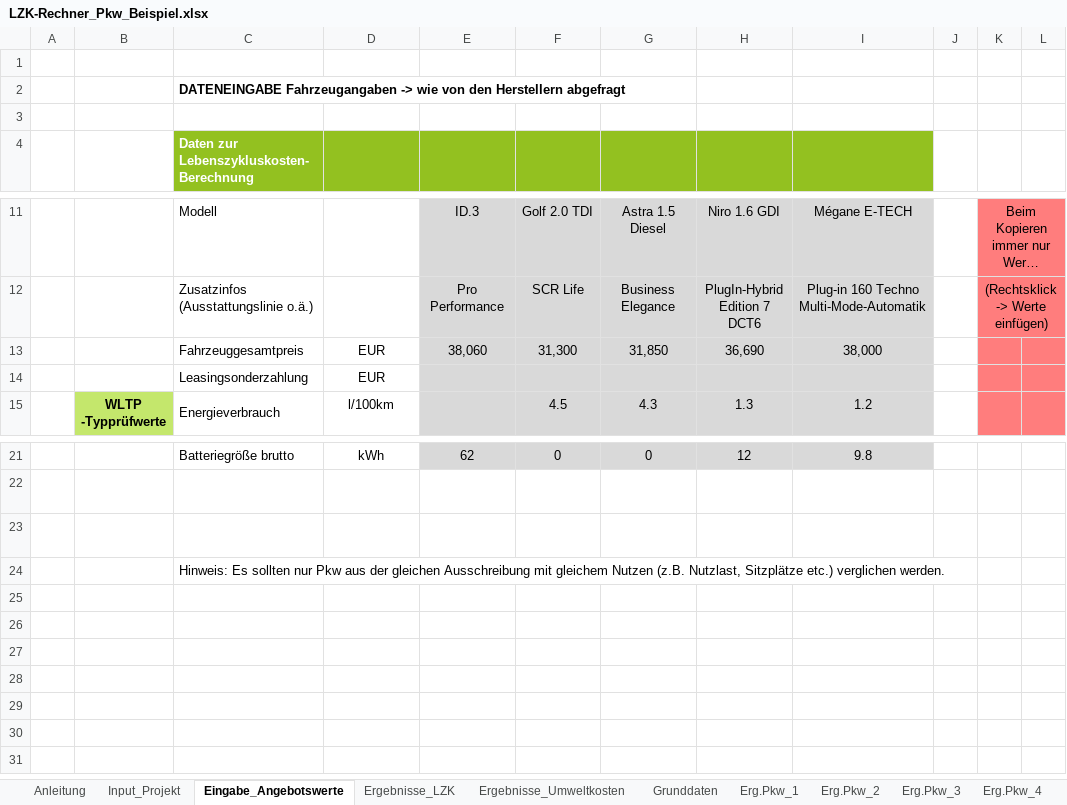
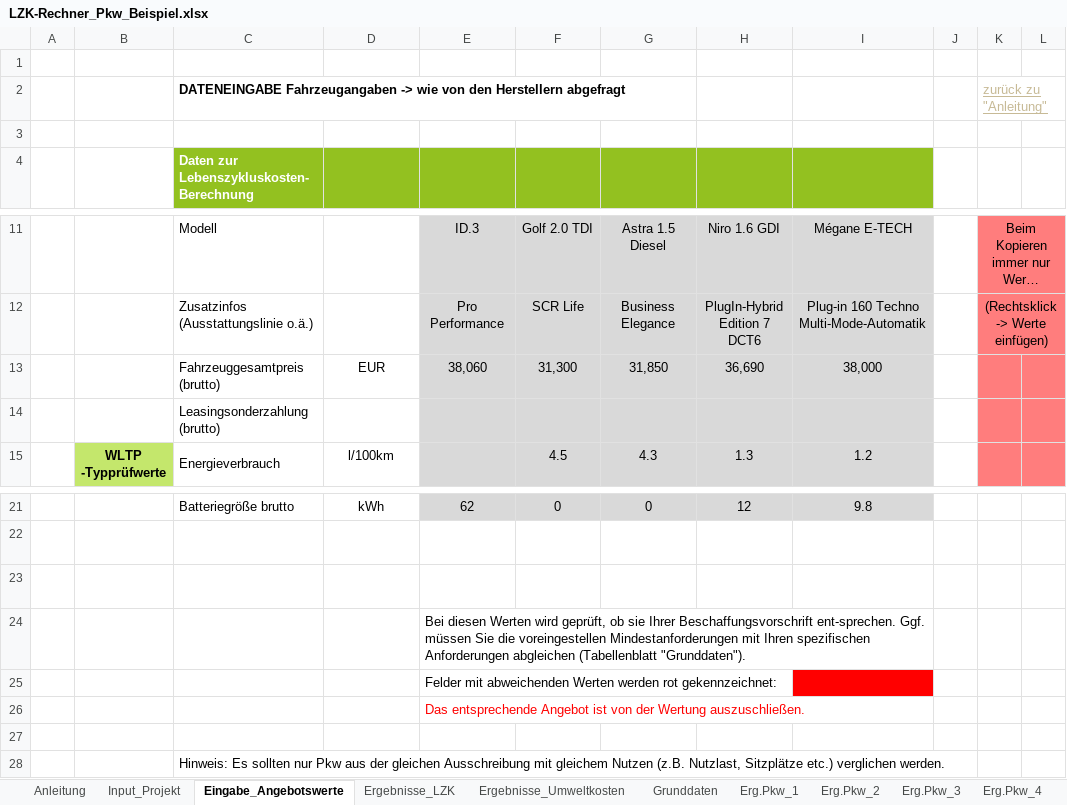
Before and after one commit to till-seifert-name/uba-waermepumpen, an Excel workbook: src/assets/downloads/LZK-Rechner_Pkw_Beispiel.xlsx, sheet Eingabe_Angebotswerte, drawn as a sheet; only a part is shown, gaps mark what is left out; long unchanged cells end in …; values as stored, in another font and other column widths than the file's, no borders; charts and pictures and conditional formats not drawn; removed rows and columns are numbered as before the commit, all else as after; the diff names each change by its address in the sheet, - before the commit and + after, or states it on an @@ line.

```diff
--- a/src/assets/downloads/LZK-Rechner_Pkw_Beispiel.xlsx (sheet Eingabe_Angebotswerte)
+++ b/src/assets/downloads/LZK-Rechner_Pkw_Beispiel.xlsx (sheet Eingabe_Angebotswerte)
-K2: (empty)
+K2: zurück zu "Anleitung"
-C13: Fahrzeuggesamtpreis
+C13: Fahrzeuggesamtpreis (brutto)
-row 14:  |  | Leasingsonderzahlung | EUR
+row 14:  |  | Leasingsonderzahlung (brutto) | EUR |  |  |  |  |  | *
+row 24:  |  |  |  | Bei diesen Werten wird geprüft, ob sie Ihrer Beschaffungsvorschrift ent-sprechen. Ggf. müssen Sie die voreingestellen Mindestanforderungen mit Ihren spezifischen Anforderungen abgleichen (Tabellenblatt "Grunddaten").
+row 25:  |  |  |  | Felder mit abweichenden Werten werden rot gekennzeichnet:
+row 26:  |  |  |  | Das entsprechende Angebot ist von der Wertung auszuschließen.
+row 27: (empty)
```
Also changed, not shown: sheet Grunddaten, sheet Anleitung, sheet Quellen, sheet Emissionsfaktoren, sheet Doku, sheet Input_Projekt, 7 more sheets, hidden cells, charts or pictures, src/assets/downloads/LZK-Rechner_Pkw.xlsx, 1 other file.
